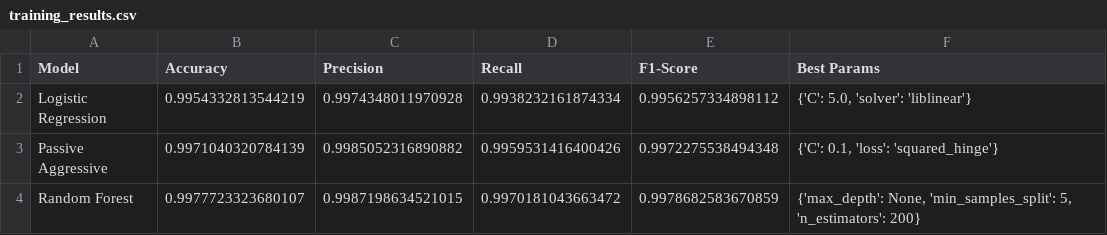
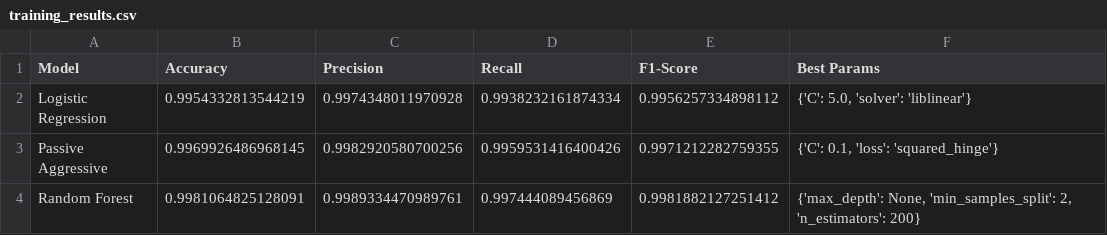
Before and after one commit to neerajswami-227/fake-news-detector, a CSV file: models/training_results.csv, drawn as a sheet.

Commit message:
Final dashboard with professional table and title support

```diff
--- a/models/training_results.csv
+++ b/models/training_results.csv
@@ -2,3 +2,3 @@ Model,Accuracy,Precision,Recall,F1-Score,Best Params
 Logistic Regression,0.9954332813544219,0.9974348011970928,0.9938232161874334,0.9956257334898112,"{'C': 5.0, 'solver': 'liblinear'}"
-Passive Aggressive,0.9971040320784139,0.9985052316890882,0.9959531416400426,0.9972275538494348,"{'C': 0.1, 'loss': 'squared_hinge'}"
-Random Forest,0.9977723323680107,0.9987198634521015,0.9970181043663472,0.9978682583670859,"{'max_depth': None, 'min_samples_split': 5, 'n_estimators': 200}"
+Passive Aggressive,0.9969926486968145,0.9982920580700256,0.9959531416400426,0.9971212282759355,"{'C': 0.1, 'loss': 'squared_hinge'}"
+Random Forest,0.9981064825128091,0.9989334470989761,0.997444089456869,0.9981882127251412,"{'max_depth': None, 'min_samples_split': 2, 'n_estimators': 200}"
```
Also changed, not shown: 9 other files.
